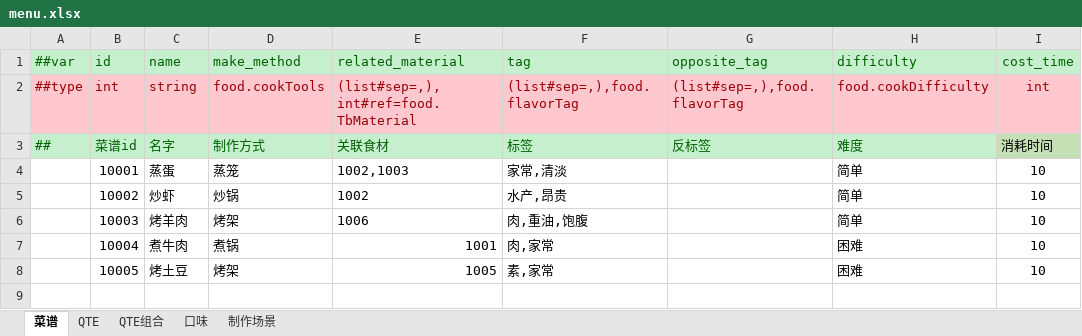
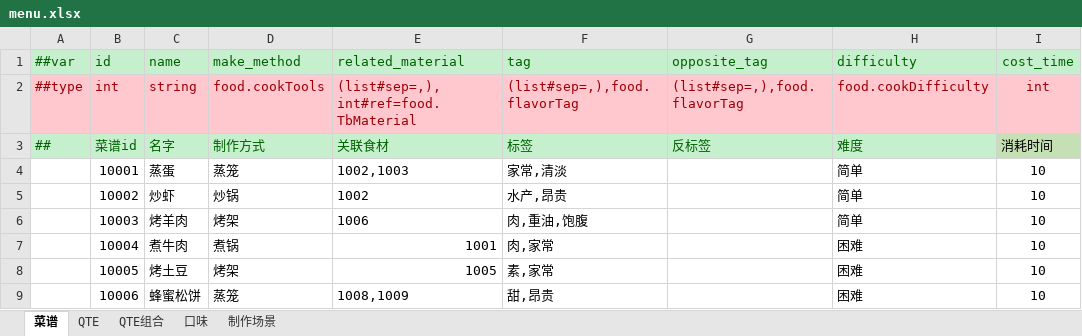
Before and after one commit to zhangyile1991911/ProjectX, an Excel workbook: DataConfig/Datas/menu.xlsx, sheet 菜谱, drawn as a sheet; values as stored, in another font and other column widths than the file's, no borders; the diff names each change by its address in the sheet, - before the commit and + after, or states it on an @@ line.

```diff
--- a/DataConfig/Datas/menu.xlsx (sheet 菜谱)
+++ b/DataConfig/Datas/menu.xlsx (sheet 菜谱)
+row 9:  | 10006 | 蜂蜜松饼 | 蒸笼 | 1008,1009 | 甜,昂贵 |  | 困难 | 10
```
Also changed, not shown: DataConfig/Datas/items.xlsx, DataConfig/Datas/material.xlsx, 27 other files.
